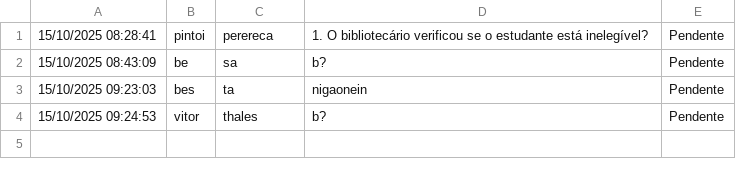
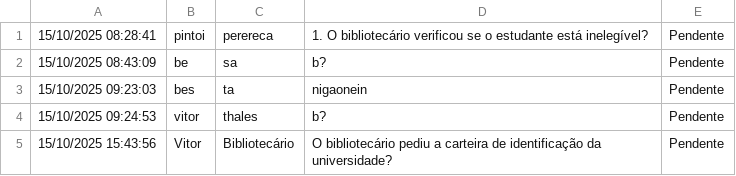
Before and after one commit to Thales-Calil/FerramentaAuditoriaQA, a CSV file: nao_conformidades.csv, drawn as a sheet; the diff names each change by its address in the sheet, - before the commit and + after, or states it on an @@ line.

```diff
--- a/nao_conformidades.csv
+++ b/nao_conformidades.csv
+row 5: 15/10/2025 15:43:56 | Vitor | Bibliotecário | O bibliotecário pediu a carteira de identificação da universidade? | Pendente
```
Also changed, not shown: auditoria_registros.csv, 6 other files.
